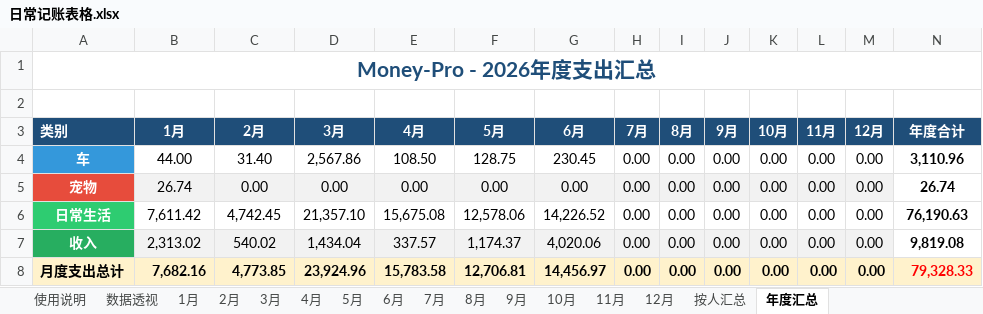
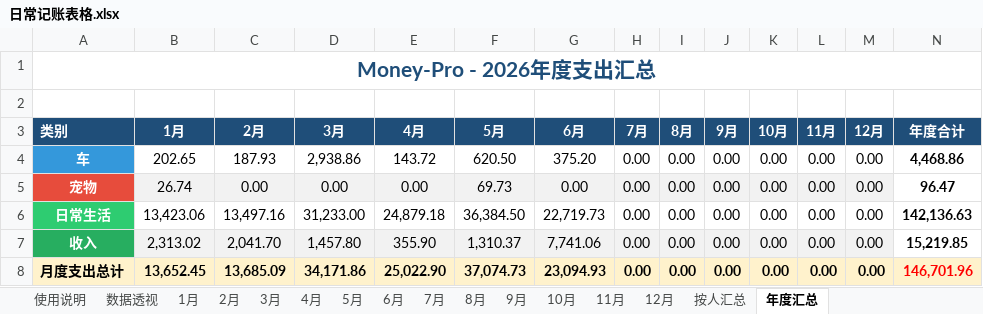
Before and after one commit to XiaoMing-branch/Money-Pro, an Excel workbook: 日常记账表格.xlsx, sheet 年度汇总, drawn as a sheet; only a part is shown; values as stored, in another font and other column widths than the file's, no borders; charts and pictures not drawn; the diff covers the shown part only; the diff names each change by its address in the sheet, - before the commit and + after, or states it on an @@ line.

```diff
--- a/日常记账表格.xlsx (sheet 年度汇总)
+++ b/日常记账表格.xlsx (sheet 年度汇总)
-B4 (1月): 44.00
+B4 (1月): 202.65
-C4 (2月): 31.40
+C4 (2月): 187.93
-D4 (3月): 2,567.86
+D4 (3月): 2,938.86
-E4 (4月): 108.50
+E4 (4月): 143.72
-F4 (5月): 128.75
+F4 (5月): 620.50
-G4 (6月): 230.45
+G4 (6月): 375.20
-N4 (年度合计): 3,110.96
+N4 (年度合计): 4,468.86
-F5 (5月): 0.00
+F5 (5月): 69.73
-N5 (年度合计): 26.74
+N5 (年度合计): 96.47
-B6 (1月): 7,611.42
+B6 (1月): 13,423.06
-C6 (2月): 4,742.45
+C6 (2月): 13,497.16
-D6 (3月): 21,357.10
+D6 (3月): 31,233.00
-E6 (4月): 15,675.08
+E6 (4月): 24,879.18
-F6 (5月): 12,578.06
+F6 (5月): 36,384.50
-G6 (6月): 14,226.52
+G6 (6月): 22,719.73
-N6 (年度合计): 76,190.63
+N6 (年度合计): 142,136.63
-C7 (2月): 540.02
+C7 (2月): 2,041.70
-D7 (3月): 1,434.04
+D7 (3月): 1,457.80
-E7 (4月): 337.57
+E7 (4月): 355.90
-F7 (5月): 1,174.37
+F7 (5月): 1,310.37
-G7 (6月): 4,020.06
+G7 (6月): 7,741.06
-N7 (年度合计): 9,819.08
+N7 (年度合计): 15,219.85
-B8 (1月): 7,682.16
+B8 (1月): 13,652.45
-C8 (2月): 4,773.85
+C8 (2月): 13,685.09
-D8 (3月): 23,924.96
+D8 (3月): 34,171.86
-E8 (4月): 15,783.58
+E8 (4月): 25,022.90
-F8 (5月): 12,706.81
+F8 (5月): 37,074.73
-G8 (6月): 14,456.97
+G8 (6月): 23,094.93
-N8 (年度合计): 79,328.33
+N8 (年度合计): 146,701.96
```
Also changed, not shown: 13 edited cells elsewhere in this sheet, sheet 数据透视, sheet 5月, sheet 6月, sheet 2月, sheet 3月, sheet 1月, 2 more sheets, 1 other file.
